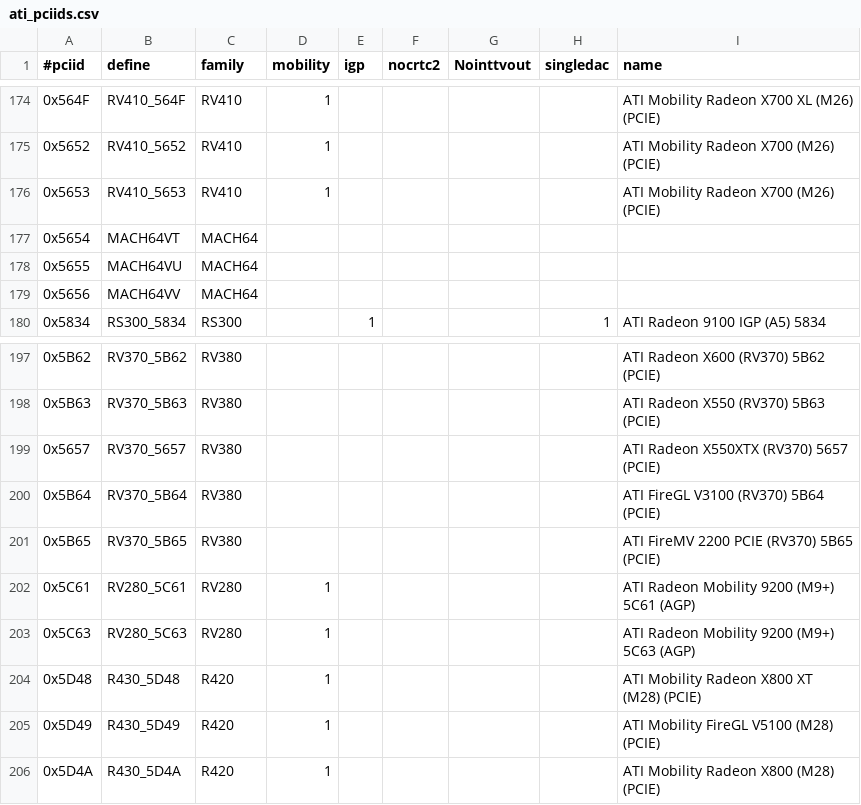
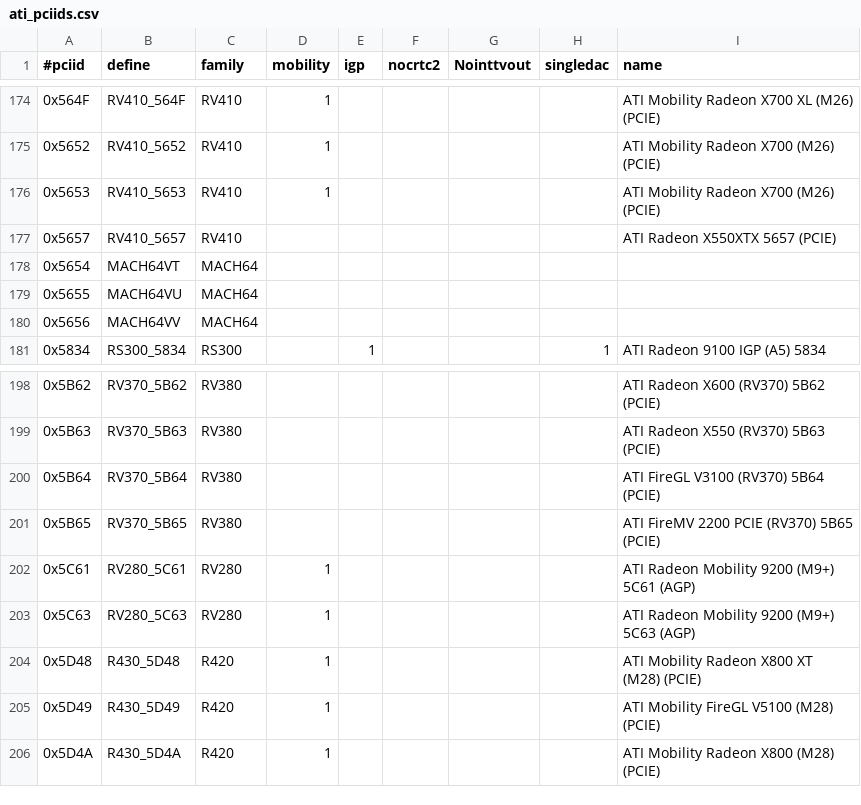
Before and after one commit to RAOF/xf86-video-ati, a CSV file: src/pcidb/ati_pciids.csv, drawn as a sheet; only a part is shown, gaps mark what is left out.

```diff
--- a/src/pcidb/ati_pciids.csv
+++ b/src/pcidb/ati_pciids.csv
@@ -176,2 +176,3 @@
 "0x5653","RV410_5653","RV410",1,,,,,"ATI Mobility Radeon X700 (M26) (PCIE)"
+"0x5657","RV410_5657","RV410",,,,,,"ATI Radeon X550XTX 5657 (PCIE)"
 "0x5654","MACH64VT","MACH64",,,,,,
@@ -198,3 +199,2 @@
 "0x5B63","RV370_5B63","RV380",,,,,,"ATI Radeon X550 (RV370) 5B63 (PCIE)"
-"0x5657","RV370_5657","RV380",,,,,,"ATI Radeon X550XTX (RV370) 5657 (PCIE)"
 "0x5B64","RV370_5B64","RV380",,,,,,"ATI FireGL V3100 (RV370) 5B64 (PCIE)"
```
Also changed, not shown: 5 other files.
